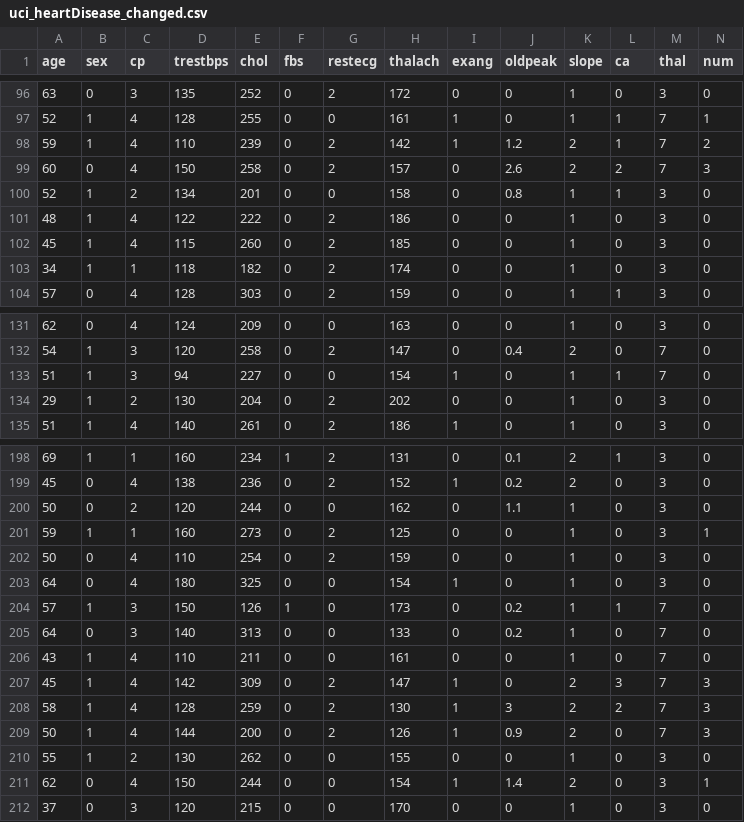
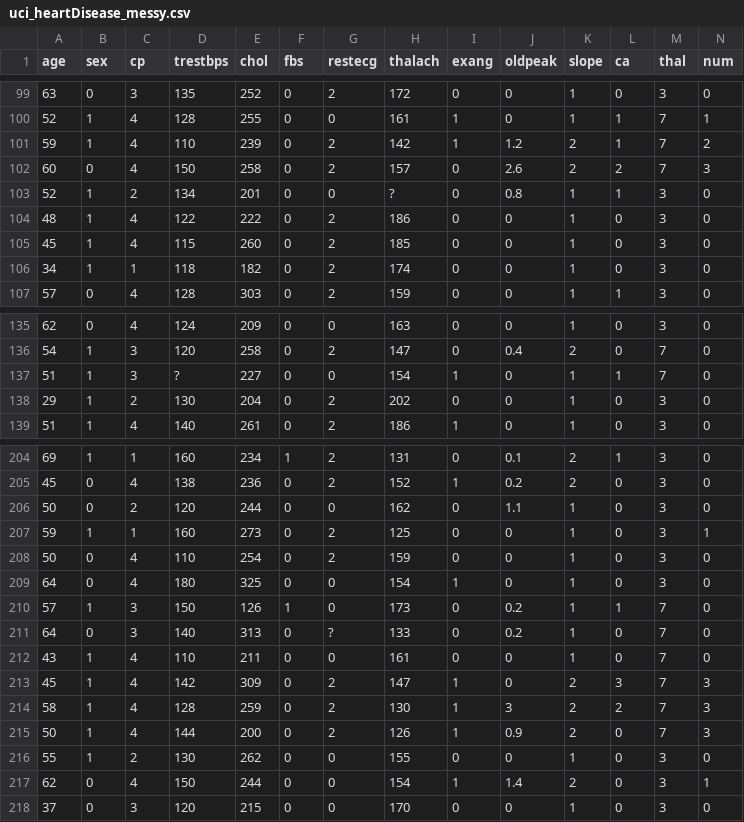
Before and after one commit to matt2ology/csc177-group-project, a CSV file: uci_heartDisease_messy.csv (was uci_heartDisease_changed.csv), drawn as a sheet; only a part is shown, gaps mark what is left out; the diff covers the shown part only.

```diff
--- a/uci_heartDisease_changed.csv
+++ b/uci_heartDisease_messy.csv
@@ -99,3 +102,3 @@ age,sex,cp,trestbps,chol,fbs,restecg,thalach,exang,oldpeak,slope,ca,thal,num
 60,0,4,150,258,0,2,157,0,2.6,2,2,7,3
-52,1,2,134,201,0,0,158,0,0.8,1,1,3,0
+52,1,2,134,201,0,0,?,0,0.8,1,1,3,0
 48,1,4,122,222,0,2,186,0,0,1,0,3,0
@@ -132,3 +136,3 @@ age,sex,cp,trestbps,chol,fbs,restecg,thalach,exang,oldpeak,slope,ca,thal,num
 54,1,3,120,258,0,2,147,0,0.4,2,0,7,0
-51,1,3,94,227,0,0,154,1,0,1,1,7,0
+51,1,3,?,227,0,0,154,1,0,1,1,7,0
 29,1,2,130,204,0,2,202,0,0,1,0,3,0
@@ -204,3 +210,3 @@ age,sex,cp,trestbps,chol,fbs,restecg,thalach,exang,oldpeak,slope,ca,thal,num
 57,1,3,150,126,1,0,173,0,0.2,1,1,7,0
-64,0,3,140,313,0,0,133,0,0.2,1,0,7,0
+64,0,3,140,313,0,?,133,0,0.2,1,0,7,0
 43,1,4,110,211,0,0,161,0,0,1,0,7,0
```
Also changed, not shown: 12 added rows and 5 edited cells elsewhere in this file, 1 other file.
